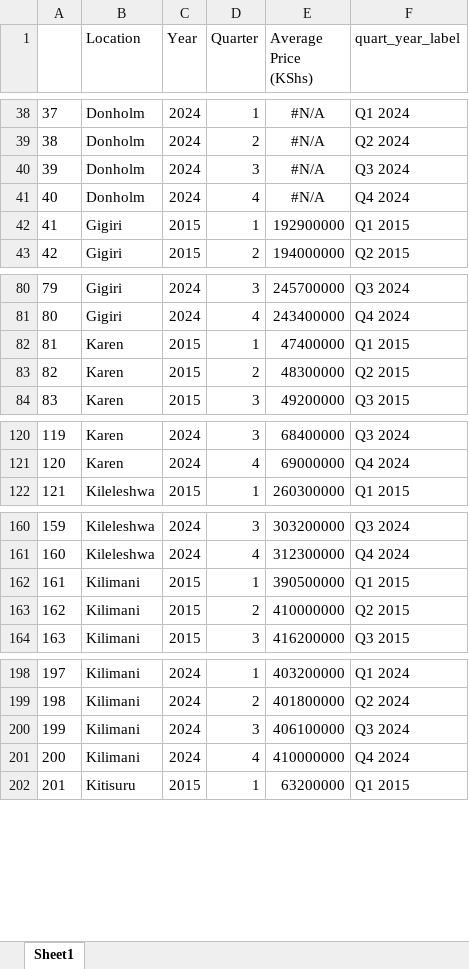
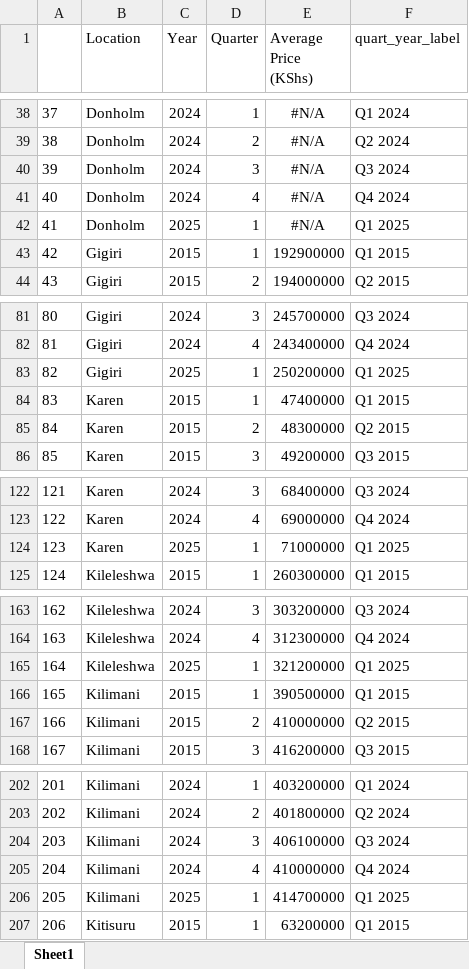
Before and after one commit to wokech/shiny_app_dev, an Excel workbook: hass_land_price_app/hass_land_price_app/all_data_avg_price_data.xlsx, sheet Sheet1, drawn as a sheet; only a part is shown, gaps mark what is left out; values as stored, in another font and other column widths than the file's, no borders; addresses are those after the commit; the diff covers the shown part only; the diff names each change by its address in the sheet, - before the commit and + after, or states it on an @@ line.

```diff
--- a/hass_land_price_app/hass_land_price_app/all_data_avg_price_data.xlsx (sheet Sheet1)
+++ b/hass_land_price_app/hass_land_price_app/all_data_avg_price_data.xlsx (sheet Sheet1)
+row 42: 41 | Donholm | 2025 | 1 | #N/A | Q1 2025
@@ column A renumbered between rows 43 and 1394 @@
+row 83: 82 | Gigiri | 2025 | 1 | 250200000 | Q1 2025
+row 124: 123 | Karen | 2025 | 1 | 71000000 | Q1 2025
+row 165: 164 | Kileleshwa | 2025 | 1 | 321200000 | Q1 2025
+row 206: 205 | Kilimani | 2025 | 1 | 414700000 | Q1 2025
```
Also changed, not shown: 29 added rows elsewhere in this sheet, hass_land_price_app/hass_land_price_app/all_data_avg_price.xlsx, hass_land_price_app/hass_land_price_app/all_data_locations.xlsx, 6 other files.
